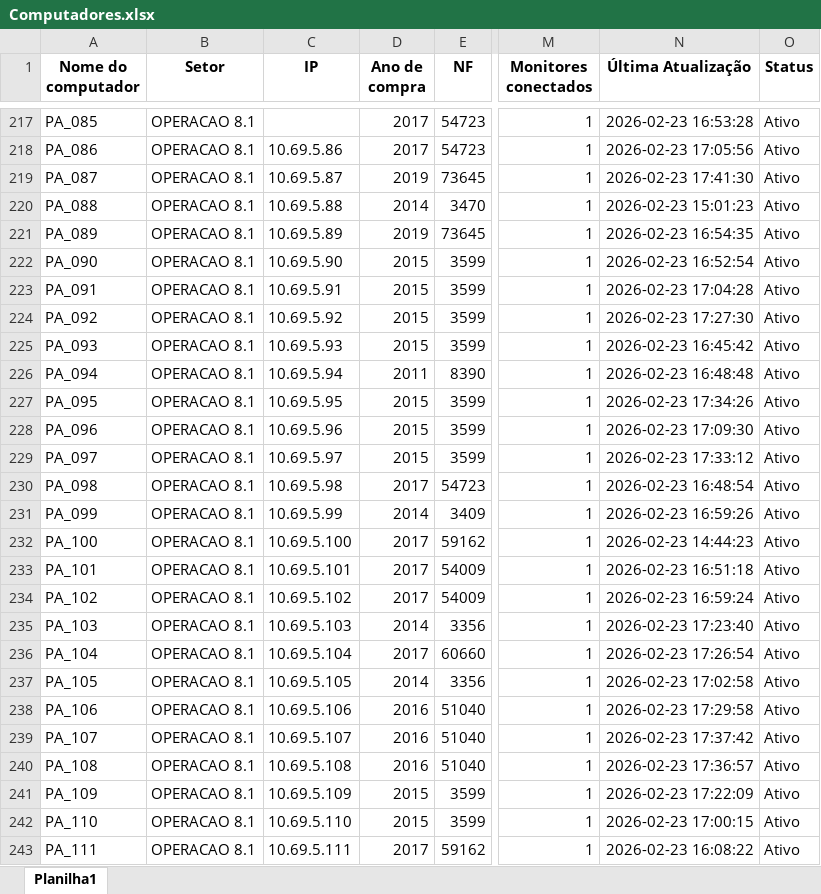
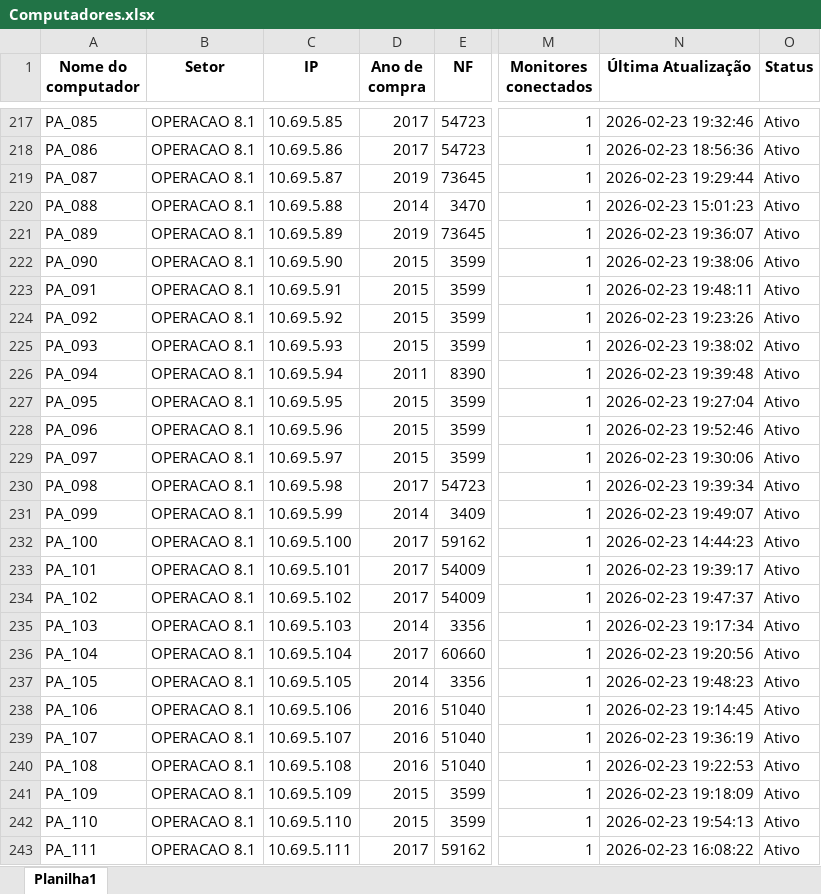
Before and after one commit to EstiloTlmk/export-relatorios-pbi, an Excel workbook: Computadores.xlsx, sheet Planilha1, drawn as a sheet; only a part is shown, gaps mark what is left out; values as stored, in another font and other column widths than the file's, no borders; the diff covers the shown part only; the diff names each change by its address in the sheet, - before the commit and + after, or states it on an @@ line.

Commit message:
Atualização automática 2026-02-24 07:52:05.101025

```diff
--- a/Computadores.xlsx (sheet Planilha1)
+++ b/Computadores.xlsx (sheet Planilha1)
-C217 (IP): (empty)
+C217 (IP): 10.69.5.85
-N217 (Última Atualização): 2026-02-23 16:53:28
+N217 (Última Atualização): 2026-02-23 19:32:46
-N218 (Última Atualização): 2026-02-23 17:05:56
+N218 (Última Atualização): 2026-02-23 18:56:36
-N219 (Última Atualização): 2026-02-23 17:41:30
+N219 (Última Atualização): 2026-02-23 19:29:44
-N221 (Última Atualização): 2026-02-23 16:54:35
+N221 (Última Atualização): 2026-02-23 19:36:07
-N222 (Última Atualização): 2026-02-23 16:52:54
+N222 (Última Atualização): 2026-02-23 19:38:06
-N223 (Última Atualização): 2026-02-23 17:04:28
+N223 (Última Atualização): 2026-02-23 19:48:11
-N224 (Última Atualização): 2026-02-23 17:27:30
+N224 (Última Atualização): 2026-02-23 19:23:26
-N225 (Última Atualização): 2026-02-23 16:45:42
+N225 (Última Atualização): 2026-02-23 19:38:02
-N226 (Última Atualização): 2026-02-23 16:48:48
+N226 (Última Atualização): 2026-02-23 19:39:48
-N227 (Última Atualização): 2026-02-23 17:34:26
+N227 (Última Atualização): 2026-02-23 19:27:04
-N228 (Última Atualização): 2026-02-23 17:09:30
+N228 (Última Atualização): 2026-02-23 19:52:46
-N229 (Última Atualização): 2026-02-23 17:33:12
+N229 (Última Atualização): 2026-02-23 19:30:06
-N230 (Última Atualização): 2026-02-23 16:48:54
+N230 (Última Atualização): 2026-02-23 19:39:34
-N231 (Última Atualização): 2026-02-23 16:59:26
+N231 (Última Atualização): 2026-02-23 19:49:07
-N233 (Última Atualização): 2026-02-23 16:51:18
+N233 (Última Atualização): 2026-02-23 19:39:17
-N234 (Última Atualização): 2026-02-23 16:59:24
+N234 (Última Atualização): 2026-02-23 19:47:37
-N235 (Última Atualização): 2026-02-23 17:23:40
+N235 (Última Atualização): 2026-02-23 19:17:34
-N236 (Última Atualização): 2026-02-23 17:26:54
+N236 (Última Atualização): 2026-02-23 19:20:56
-N237 (Última Atualização): 2026-02-23 17:02:58
+N237 (Última Atualização): 2026-02-23 19:48:23
-N238 (Última Atualização): 2026-02-23 17:29:58
+N238 (Última Atualização): 2026-02-23 19:14:45
-N239 (Última Atualização): 2026-02-23 17:37:42
+N239 (Última Atualização): 2026-02-23 19:36:19
-N240 (Última Atualização): 2026-02-23 17:36:57
+N240 (Última Atualização): 2026-02-23 19:22:53
-N241 (Última Atualização): 2026-02-23 17:22:09
+N241 (Última Atualização): 2026-02-23 19:18:09
-N242 (Última Atualização): 2026-02-23 17:00:15
+N242 (Última Atualização): 2026-02-23 19:54:13
```
Also changed, not shown: 140 edited cells elsewhere in this sheet, Monitores.xlsx.
